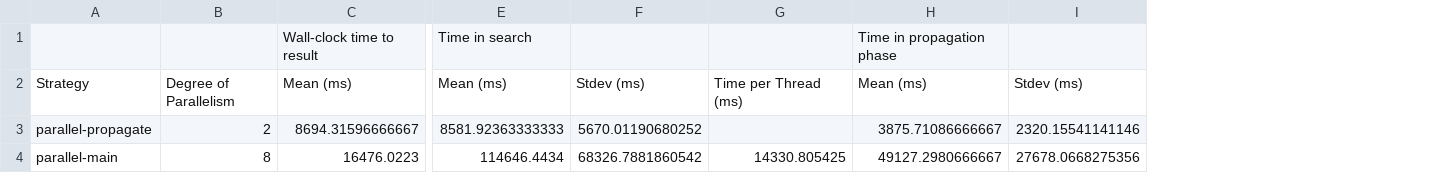
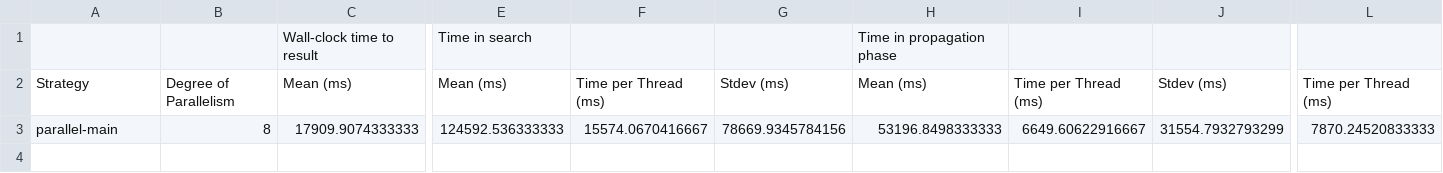
Before and after one commit to rubensamf/MultithreadedWaveFunctionCollapse, a CSV file: MultithreadedWaveFunctionCollapse/MultithreadedWaveFunctionCollapseSummary.csv, drawn as a sheet; only a part is shown, gaps mark what is left out; removed rows and columns are numbered as before the commit, all else as after; rows hold the shown columns only; the diff names each change by its address in the sheet, - before the commit and + after, or states it on an @@ line.

```diff
--- a/MultithreadedWaveFunctionCollapse/MultithreadedWaveFunctionCollapseSummary.csv
+++ b/MultithreadedWaveFunctionCollapse/MultithreadedWaveFunctionCollapseSummary.csv
-column F, row 2: Stdev (ms)
+column G, row 2: Stdev (ms)
+column I, row 2: Time per Thread (ms)
+column L, row 2: Time per Thread (ms)
-row 3: parallel-propagate | 2 | 8694.31596666667 | 8581.92363333333 | 5670.01190680252 |  | 3875.71086666667 | 2320.15541141146
-row 4: parallel-main | 8 | 16476.0223 | 114646.4434 | 68326.7881860542 | 14330.805425 | 49127.2980666667 | 27678.0668275356
+row 3: parallel-main | 8 | 17909.9074333333 | 124592.536333333 | 15574.0670416667 | 78669.9345784156 | 53196.8498333333 | 6649.60622916667 | 31554.7932793299 | 7870.24520833333
```
Also changed, not shown: MultithreadedWaveFunctionCollapse/MultithreadedWaveFunctionCollapseResults.csv, 3 other files.
